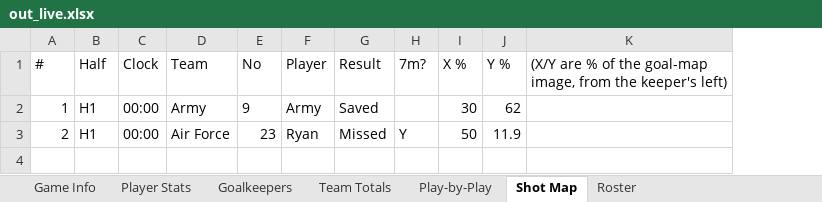
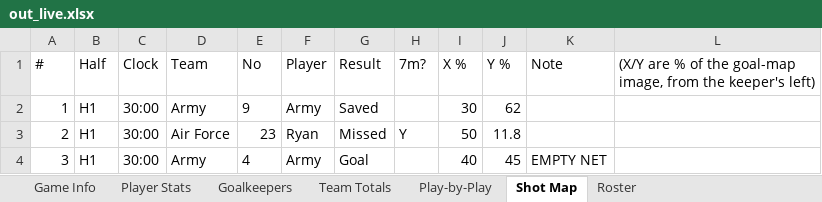
Before and after one commit to rwgthefour/Handball, an Excel workbook: src/out_live.xlsx, sheet Shot Map, drawn as a sheet; values as stored, in another font and other column widths than the file's, no borders; the diff names each change by its address in the sheet, - before the commit and + after, or states it on an @@ line.

```diff
--- a/src/out_live.xlsx (sheet Shot Map)
+++ b/src/out_live.xlsx (sheet Shot Map)
+column K (Note), empty
-C2:C3 (Clock): 00:00
+C2:C3 (Clock): 30:00
-J3 (Y %): 11.9
+J3 (Y %): 11.8
+row 4: 3 | H1 | 30:00 | Army | 4 | Army | Goal |  | 40 | 45 | EMPTY NET
```
Also changed, not shown: sheet Play-by-Play, sheet Game Info, sheet Goalkeepers, sheet Player Stats, sheet Team Totals, src/Handball Stats (1).xlsx, src/out_profile_game.xlsx, 15 other files.
